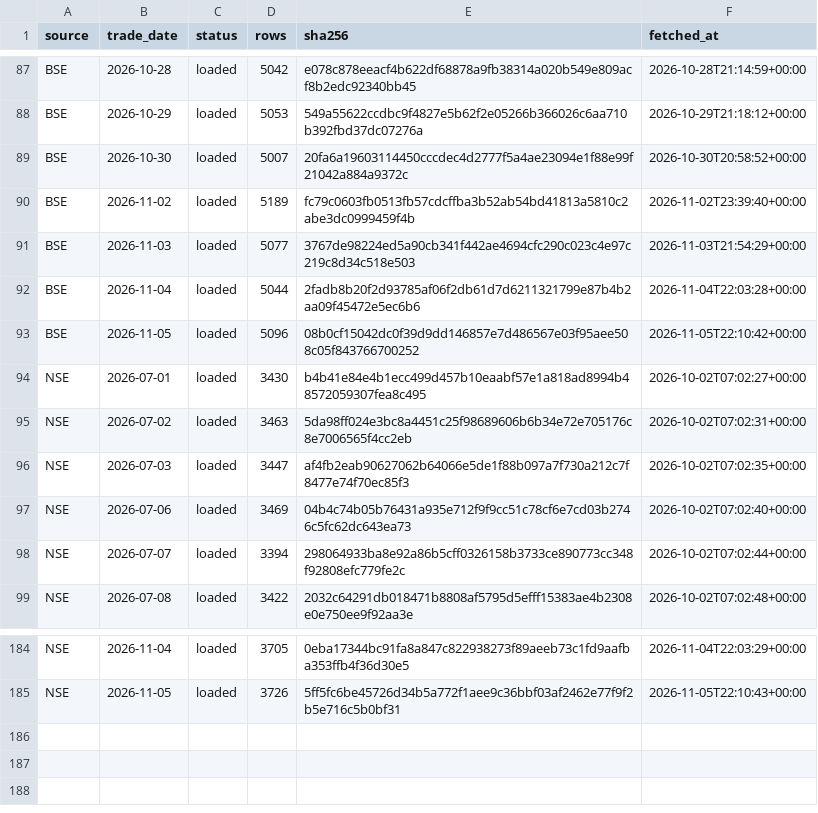
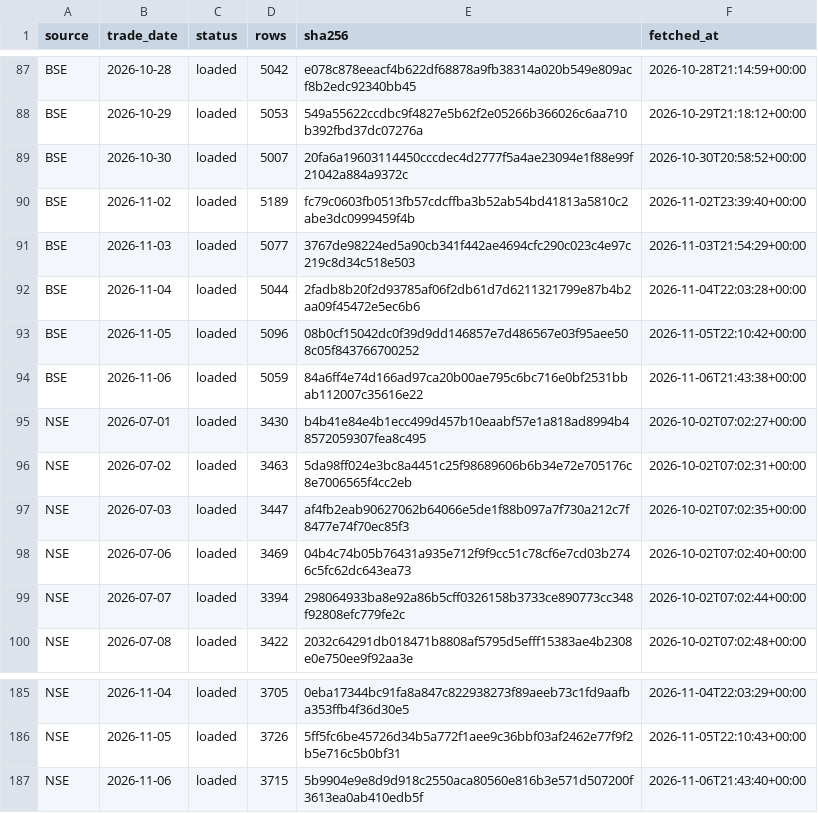
Before and after one commit to veer0608/bhavcopy-pipeline, a CSV file: data/manifest.csv, drawn as a sheet; only a part is shown, gaps mark what is left out.

```diff
--- a/data/manifest.csv
+++ b/data/manifest.csv
@@ -93,2 +93,3 @@ BSE,2026-11-04,loaded,5044,2fadb8b20f2d93785af06f2db61d7d6211321799e87b4b2aa09f4
 BSE,2026-11-05,loaded,5096,08b0cf15042dc0f39d9dd146857e7d486567e03f95aee508c05f843766700252,2026-11-05T22:10:42+00:00
+BSE,2026-11-06,loaded,5059,84a6ff4e74d166ad97ca20b00ae795c6bc716e0bf2531bbab112007c35616e22,2026-11-06T21:43:38+00:00
 NSE,2026-07-01,loaded,3430,b4b41e84e4b1ecc499d457b10eaabf57e1a818ad8994b48572059307fea8c495,2026-10-02T07:02:27+00:00
@@ -185 +186,2 @@ NSE,2026-11-04,loaded,3705,0eba17344bc91fa8a847c822938273f89aeeb73c1fd9aafba353f
 NSE,2026-11-05,loaded,3726,5ff5fc6be45726d34b5a772f1aee9c36bbf03af2462e77f9f2b5e716c5b0bf31,2026-11-05T22:10:43+00:00
+NSE,2026-11-06,loaded,3715,5b9904e9e8d9d918c2550aca80560e816b3e571d507200f3613ea0ab410edb5f,2026-11-06T21:43:40+00:00
```
Also changed, not shown: data/corporate_actions.csv, 3 other files.
